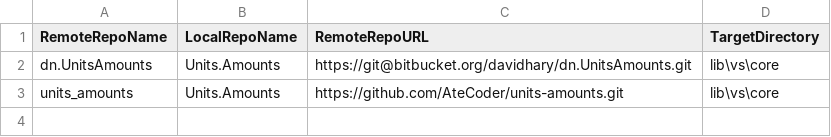
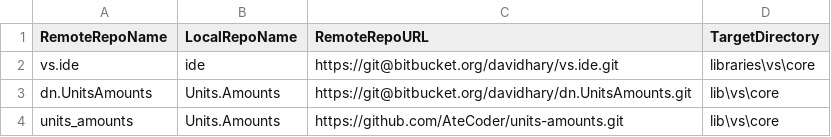
Before and after one commit to ATECoder/units-amounts, a CSV file: ExternalRepos.csv, drawn as a sheet.

Commit message:
Update repo list.

```diff
--- a/ExternalRepos.csv
+++ b/ExternalRepos.csv
@@ -1,2 +1,3 @@
 RemoteRepoName,LocalRepoName,RemoteRepoURL,TargetDirectory
+vs.ide,ide,https://git@bitbucket.org/davidhary/vs.ide.git,libraries\vs\core
 dn.UnitsAmounts,Units.Amounts,https://git@bitbucket.org/davidhary/dn.UnitsAmounts.git,lib\vs\core
```
Also changed, not shown: 1 other file.
